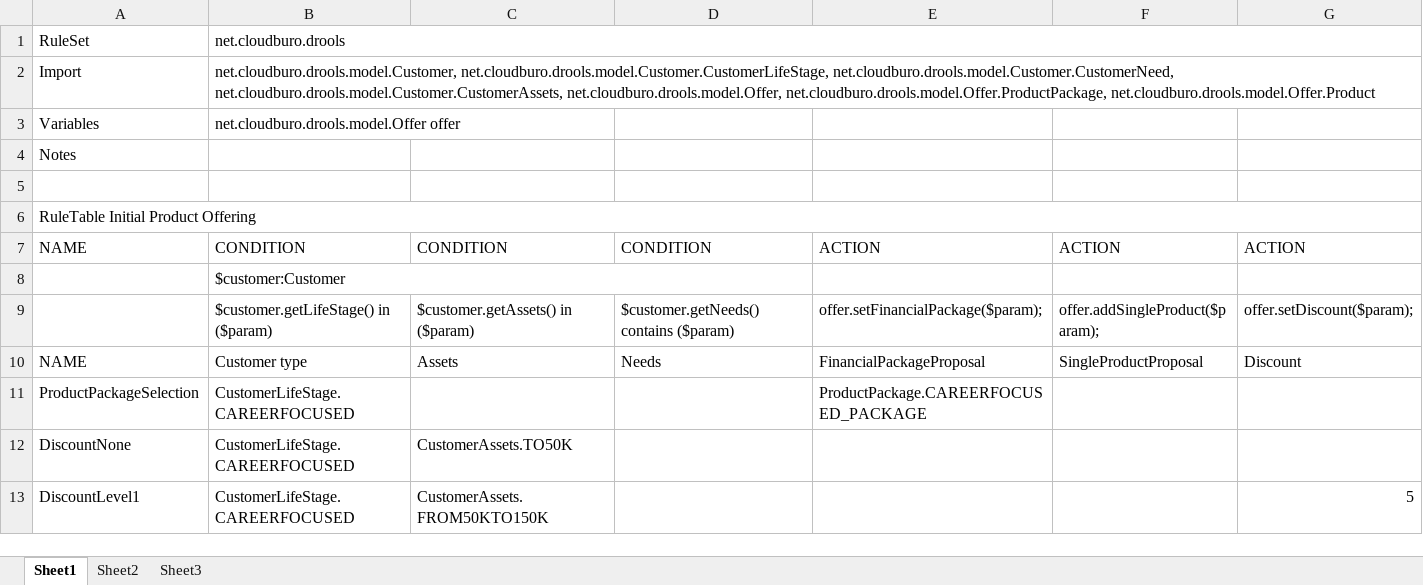
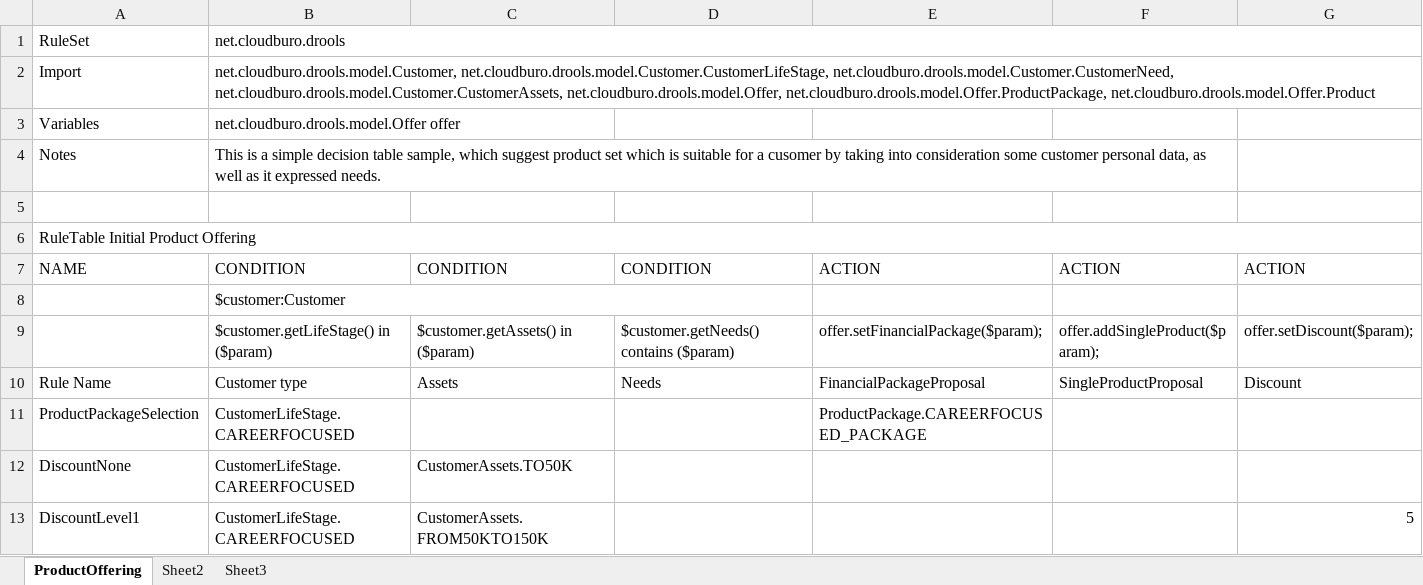
Before and after one commit to talfco/tutorial-drools-decisiontable, an Excel workbook: src/main/resources/net/cloudburo/drools/rules/DroolsDiscount.xlsx, sheet ProductOffering, drawn as a sheet; only a part is shown; values as stored, in another font and other column widths than the file's, no cell formats; the diff names each change by its address in the sheet, - before the commit and + after, or states it on an @@ line.

```diff
--- a/src/main/resources/net/cloudburo/drools/rules/DroolsDiscount.xlsx (sheet ProductOffering)
+++ b/src/main/resources/net/cloudburo/drools/rules/DroolsDiscount.xlsx (sheet ProductOffering)
-sheet tab: Sheet1
+sheet tab: ProductOffering
-B4: (empty)
+B4: This is a simple decision table sample, which suggest product set which is suitable for a cusomer by taking into consideration some customer personal data, as well as it expressed needs.
+B4:F4 merged
-A10: NAME
+A10: Rule Name
```
Also changed, not shown: cell formats, 2 other files.
